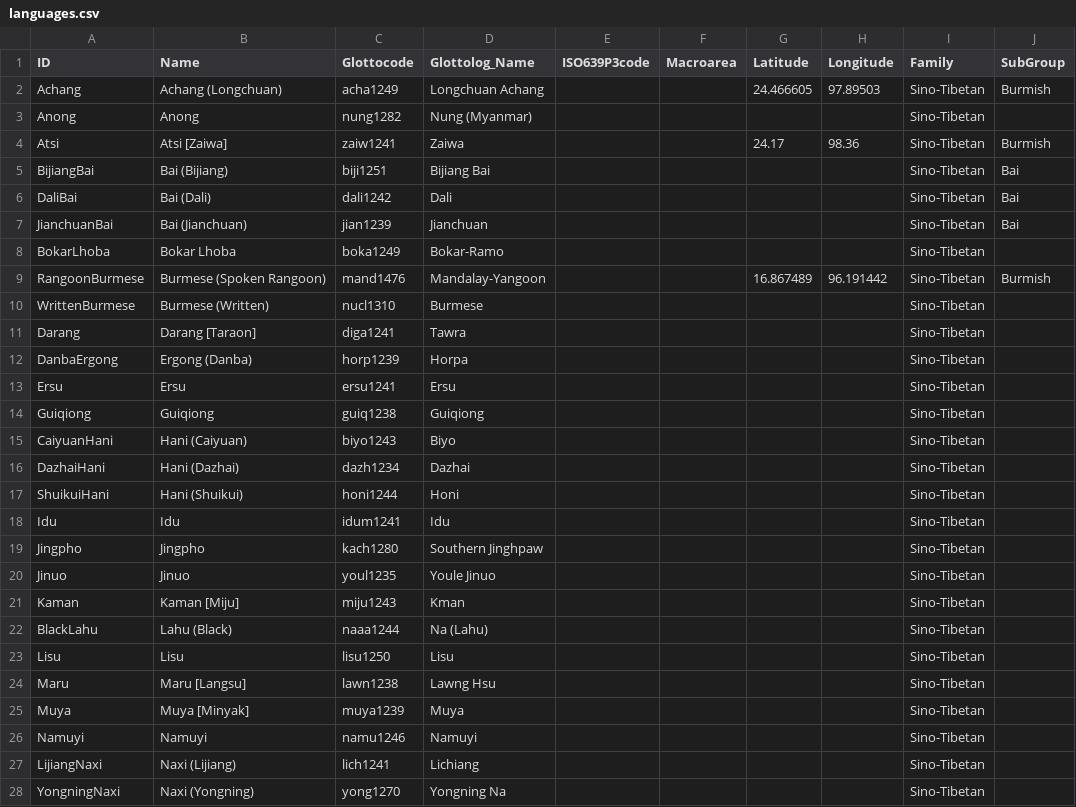
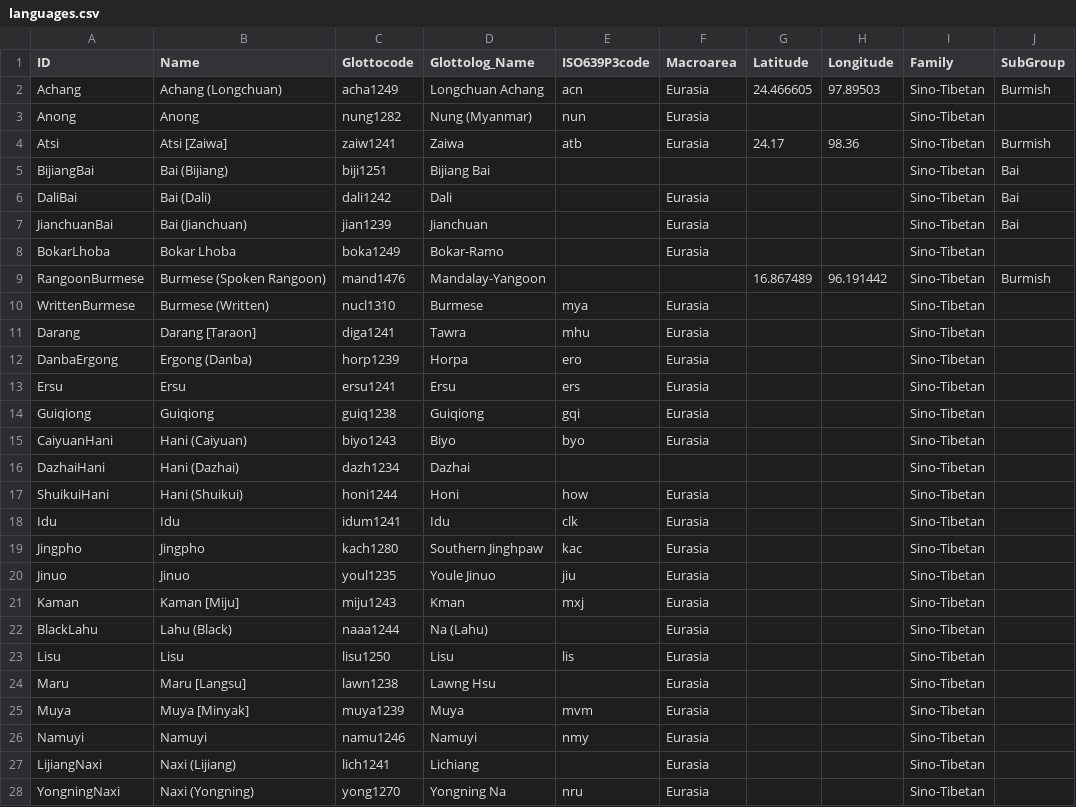
Before and after one commit to lexibank/suntb, a CSV file: cldf/languages.csv, drawn as a sheet; only a part is shown; the diff covers the shown part only.

```diff
--- a/cldf/languages.csv
+++ b/cldf/languages.csv
@@ -1,28 +1,28 @@
 ID,Name,Glottocode,Glottolog_Name,ISO639P3code,Macroarea,Latitude,Longitude,Family,SubGroup
-Achang,Achang (Longchuan),acha1249,Longchuan Achang,,,24.466605,97.89503,Sino-Tibetan,Burmish
-Anong,Anong,nung1282,Nung (Myanmar),,,,,Sino-Tibetan,
-Atsi,Atsi [Zaiwa],zaiw1241,Zaiwa,,,24.17,98.36,Sino-Tibetan,Burmish
+Achang,Achang (Longchuan),acha1249,Longchuan Achang,acn,Eurasia,24.466605,97.89503,Sino-Tibetan,Burmish
+Anong,Anong,nung1282,Nung (Myanmar),nun,Eurasia,,,Sino-Tibetan,
+Atsi,Atsi [Zaiwa],zaiw1241,Zaiwa,atb,Eurasia,24.17,98.36,Sino-Tibetan,Burmish
 BijiangBai,Bai (Bijiang),biji1251,Bijiang Bai,,,,,Sino-Tibetan,Bai
-DaliBai,Bai (Dali),dali1242,Dali,,,,,Sino-Tibetan,Bai
-JianchuanBai,Bai (Jianchuan),jian1239,Jianchuan,,,,,Sino-Tibetan,Bai
-BokarLhoba,Bokar Lhoba,boka1249,Bokar-Ramo,,,,,Sino-Tibetan,
+DaliBai,Bai (Dali),dali1242,Dali,,Eurasia,,,Sino-Tibetan,Bai
+JianchuanBai,Bai (Jianchuan),jian1239,Jianchuan,,Eurasia,,,Sino-Tibetan,Bai
+BokarLhoba,Bokar Lhoba,boka1249,Bokar-Ramo,,Eurasia,,,Sino-Tibetan,
 RangoonBurmese,Burmese (Spoken Rangoon),mand1476,Mandalay-Yangoon,,,16.867489,96.191442,Sino-Tibetan,Burmish
-WrittenBurmese,Burmese (Written),nucl1310,Burmese,,,,,Sino-Tibetan,
-Darang,Darang [Taraon],diga1241,Tawra,,,,,Sino-Tibetan,
-DanbaErgong,Ergong (Danba),horp1239,Horpa,,,,,Sino-Tibetan,
-Ersu,Ersu,ersu1241,Ersu,,,,,Sino-Tibetan,
-Guiqiong,Guiqiong,guiq1238,Guiqiong,,,,,Sino-Tibetan,
-CaiyuanHani,Hani (Caiyuan),biyo1243,Biyo,,,,,Sino-Tibetan,
+WrittenBurmese,Burmese (Written),nucl1310,Burmese,mya,Eurasia,,,Sino-Tibetan,
+Darang,Darang [Taraon],diga1241,Tawra,mhu,Eurasia,,,Sino-Tibetan,
+DanbaErgong,Ergong (Danba),horp1239,Horpa,ero,Eurasia,,,Sino-Tibetan,
+Ersu,Ersu,ersu1241,Ersu,ers,Eurasia,,,Sino-Tibetan,
+Guiqiong,Guiqiong,guiq1238,Guiqiong,gqi,Eurasia,,,Sino-Tibetan,
+CaiyuanHani,Hani (Caiyuan),biyo1243,Biyo,byo,Eurasia,,,Sino-Tibetan,
 DazhaiHani,Hani (Dazhai),dazh1234,Dazhai,,,,,Sino-Tibetan,
-ShuikuiHani,Hani (Shuikui),honi1244,Honi,,,,,Sino-Tibetan,
-Idu,Idu,idum1241,Idu,,,,,Sino-Tibetan,
-Jingpho,Jingpho,kach1280,Southern Jinghpaw,,,,,Sino-Tibetan,
-Jinuo,Jinuo,youl1235,Youle Jinuo,,,,,Sino-Tibetan,
-Kaman,Kaman [Miju],miju1243,Kman,,,,,Sino-Tibetan,
-BlackLahu,Lahu (Black),naaa1244,Na (Lahu),,,,,Sino-Tibetan,
-Lisu,Lisu,lisu1250,Lisu,,,,,Sino-Tibetan,
-Maru,Maru [Langsu],lawn1238,Lawng Hsu,,,,,Sino-Tibetan,
-Muya,Muya [Minyak],muya1239,Muya,,,,,Sino-Tibetan,
-Namuyi,Namuyi,namu1246,Namuyi,,,,,Sino-Tibetan,
-LijiangNaxi,Naxi (Lijiang),lich1241,Lichiang,,,,,Sino-Tibetan,
-YongningNaxi,Naxi (Yongning),yong1270,Yongning Na,,,,,Sino-Tibetan,
+ShuikuiHani,Hani (Shuikui),honi1244,Honi,how,Eurasia,,,Sino-Tibetan,
+Idu,Idu,idum1241,Idu,clk,Eurasia,,,Sino-Tibetan,
+Jingpho,Jingpho,kach1280,Southern Jinghpaw,kac,Eurasia,,,Sino-Tibetan,
+Jinuo,Jinuo,youl1235,Youle Jinuo,jiu,Eurasia,,,Sino-Tibetan,
+Kaman,Kaman [Miju],miju1243,Kman,mxj,Eurasia,,,Sino-Tibetan,
+BlackLahu,Lahu (Black),naaa1244,Na (Lahu),,Eurasia,,,Sino-Tibetan,
+Lisu,Lisu,lisu1250,Lisu,lis,Eurasia,,,Sino-Tibetan,
+Maru,Maru [Langsu],lawn1238,Lawng Hsu,,Eurasia,,,Sino-Tibetan,
+Muya,Muya [Minyak],muya1239,Muya,mvm,Eurasia,,,Sino-Tibetan,
+Namuyi,Namuyi,namu1246,Namuyi,nmy,Eurasia,,,Sino-Tibetan,
+LijiangNaxi,Naxi (Lijiang),lich1241,Lichiang,,Eurasia,,,Sino-Tibetan,
+YongningNaxi,Naxi (Yongning),yong1270,Yongning Na,nru,Eurasia,,,Sino-Tibetan,
```
Also changed, not shown: 33 edited cells elsewhere in this file, 5 other files.
